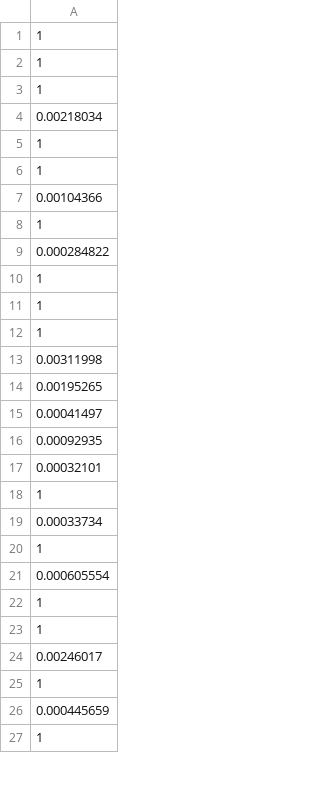
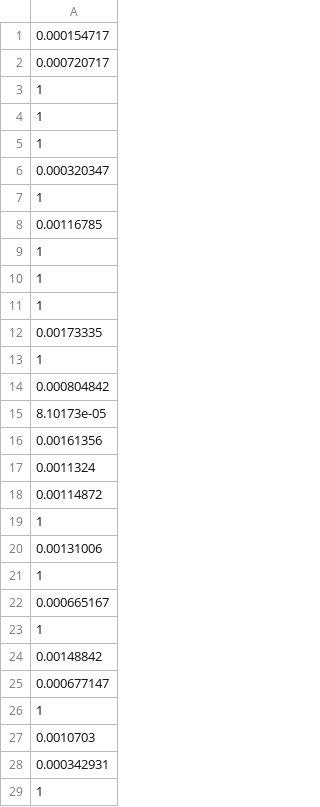
Before and after one commit to jiancong0204/hull-abstraction, a CSV file: benchmark/test_data/Poisson Reconstruction.csv, drawn as a sheet; only a part is shown; the diff covers the shown part only.

Commit message:
benchmark::Benchmark::intersectWith()

```diff
--- a/benchmark/test_data/Poisson Reconstruction.csv
+++ b/benchmark/test_data/Poisson Reconstruction.csv
@@ -1 +1,3 @@
+0.000154717
+0.000720717
 1
@@ -3,8 +5,5 @@
 1
-0.00218034
+0.000320347
 1
-1
-0.00104366
-1
-0.000284822
+0.00116785
 1
@@ -12,16 +11,19 @@
 1
-0.00311998
-0.00195265
-0.00041497
-0.00092935
-0.00032101
+0.00173335
 1
-0.00033734
+0.000804842
+8.10173e-05
+0.00161356
+0.0011324
+0.00114872
 1
-0.000605554
+0.00131006
 1
+0.000665167
 1
-0.00246017
+0.00148842
+0.000677147
 1
-0.000445659
+0.0010703
+0.000342931
 1
```
Also changed, not shown: 8 added rows, 10 removed rows and 2 edited cells elsewhere in this file, benchmark/test_data/Greedy Triangulation.csv, benchmark/test_data/Marching Cubes.csv, 5 other files.
